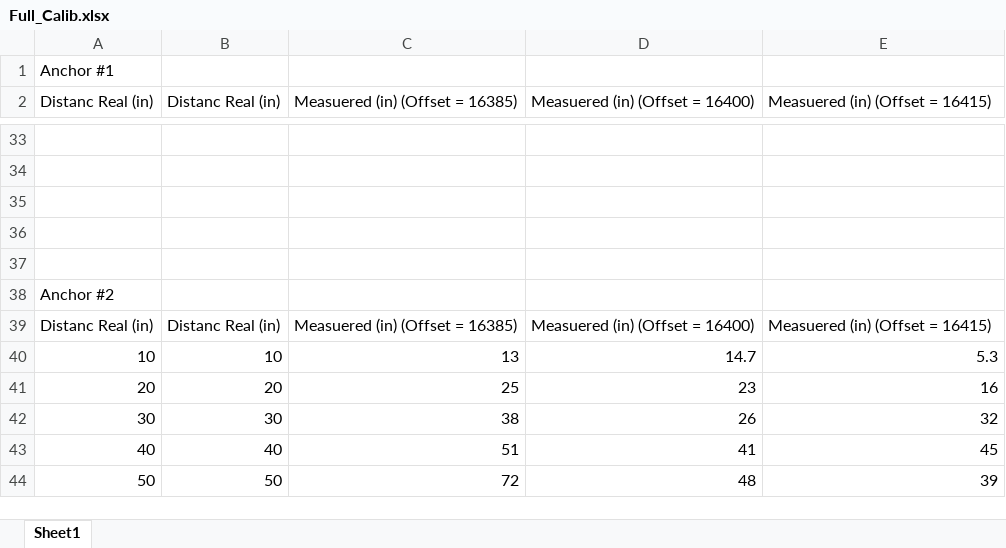
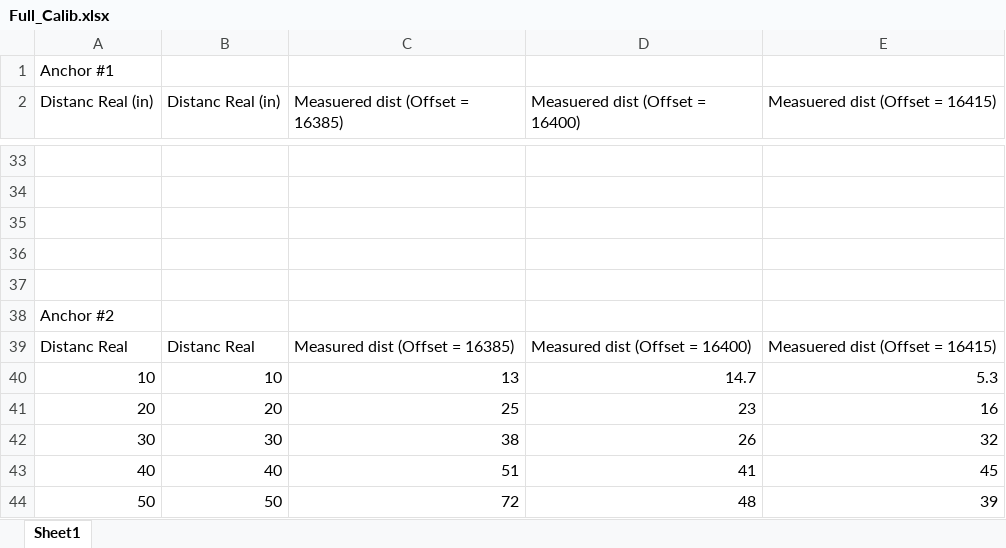
Before and after one commit to SimonSchirber/Ultra-Wide-Band-M202, an Excel workbook: W8/Full_Calib.xlsx, sheet Sheet1, drawn as a sheet; only a part is shown, gaps mark what is left out; values as stored, in another font and other column widths than the file's, no borders; charts and pictures not drawn; the diff names each change by its address in the sheet, - before the commit and + after, or states it on an @@ line.

```diff
--- a/W8/Full_Calib.xlsx (sheet Sheet1)
+++ b/W8/Full_Calib.xlsx (sheet Sheet1)
-C2: Measuered (in) (Offset = 16385)
+C2: Measuered dist (Offset = 16385)
-D2: Measuered (in) (Offset = 16400)
+D2: Measuered dist (Offset = 16400)
-E2: Measuered (in) (Offset = 16415)
+E2: Measuered dist (Offset = 16415)
-A39 (Distanc Real (in)): Distanc Real (in)
+A39 (Distanc Real (in)): Distanc Real
-B39 (Distanc Real (in)): Distanc Real (in)
+B39 (Distanc Real (in)): Distanc Real
-C39 (Measuered dist (Offset = 16385)): Measuered (in) (Offset = 16385)
+C39 (Measuered dist (Offset = 16385)): Measured dist (Offset = 16385)
-D39 (Measuered dist (Offset = 16400)): Measuered (in) (Offset = 16400)
+D39 (Measuered dist (Offset = 16400)): Measured dist (Offset = 16400)
-E39 (Measuered dist (Offset = 16415)): Measuered (in) (Offset = 16415)
+E39 (Measuered dist (Offset = 16415)): Measuered dist (Offset = 16415)
```
Also changed, not shown: charts or pictures, Data_To_Excel/Angle_Data_Combined.xlsx, W9/drift_data_full.xlsx, 6 other files.
